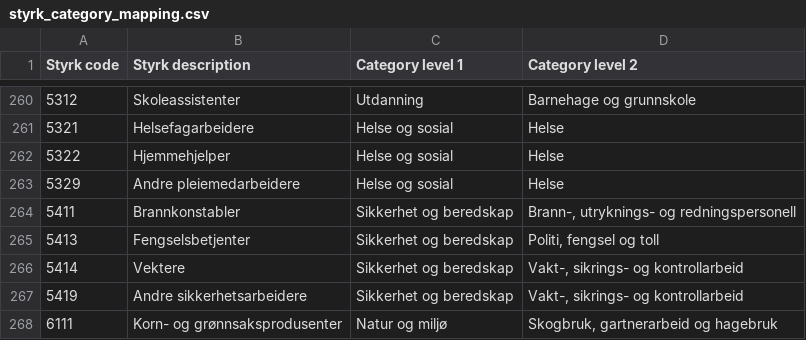
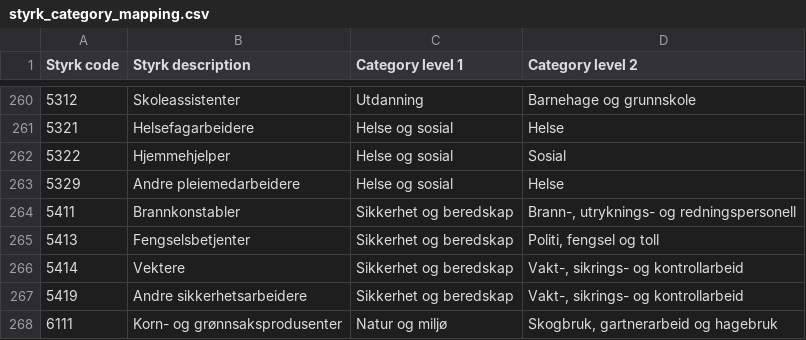
Before and after one commit to navikt/pam-styrk-yrkeskategori-mapper, a CSV file: src/main/resources/styrk_category_mapping.csv, drawn as a sheet; only a part is shown, gaps mark what is left out.

Commit message:
[PAM-2712] Flytte en STYRK kategori i yrkeskategori treet

```diff
--- a/src/main/resources/styrk_category_mapping.csv
+++ b/src/main/resources/styrk_category_mapping.csv
@@ -261,3 +261,3 @@ Styrk code;Styrk description;Category level 1;Category level 2
 5321;Helsefagarbeidere;Helse og sosial;Helse
-5322;Hjemmehjelper;Helse og sosial;Helse
+5322;Hjemmehjelper;Helse og sosial;Sosial
 5329;Andre pleiemedarbeidere;Helse og sosial;Helse
```
